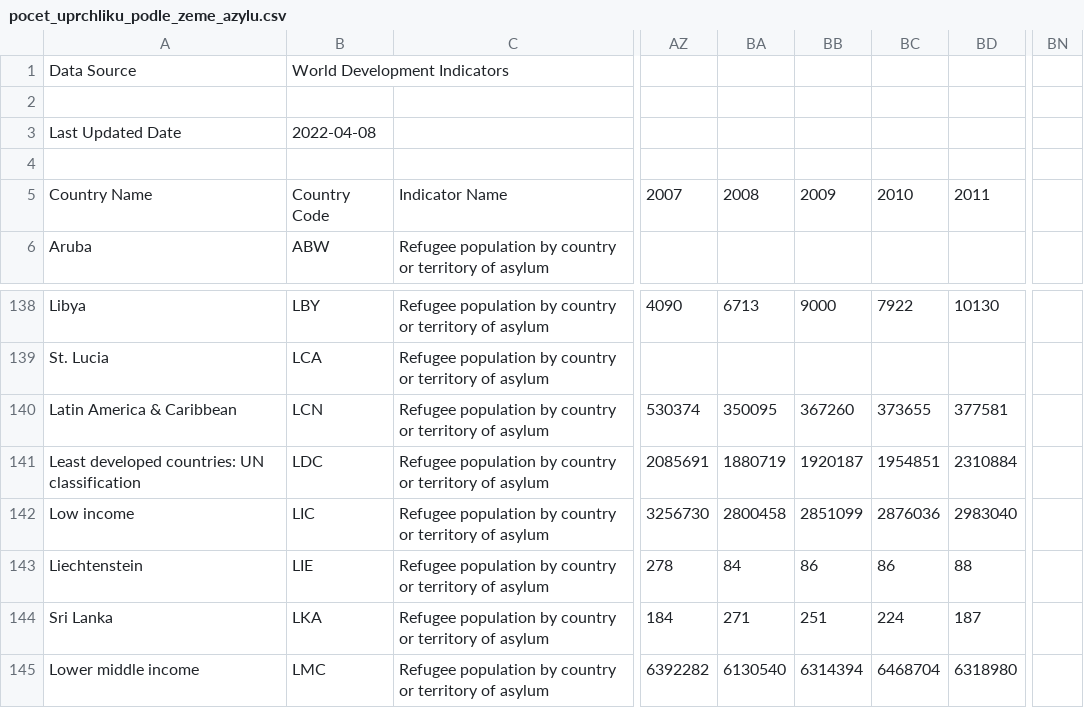
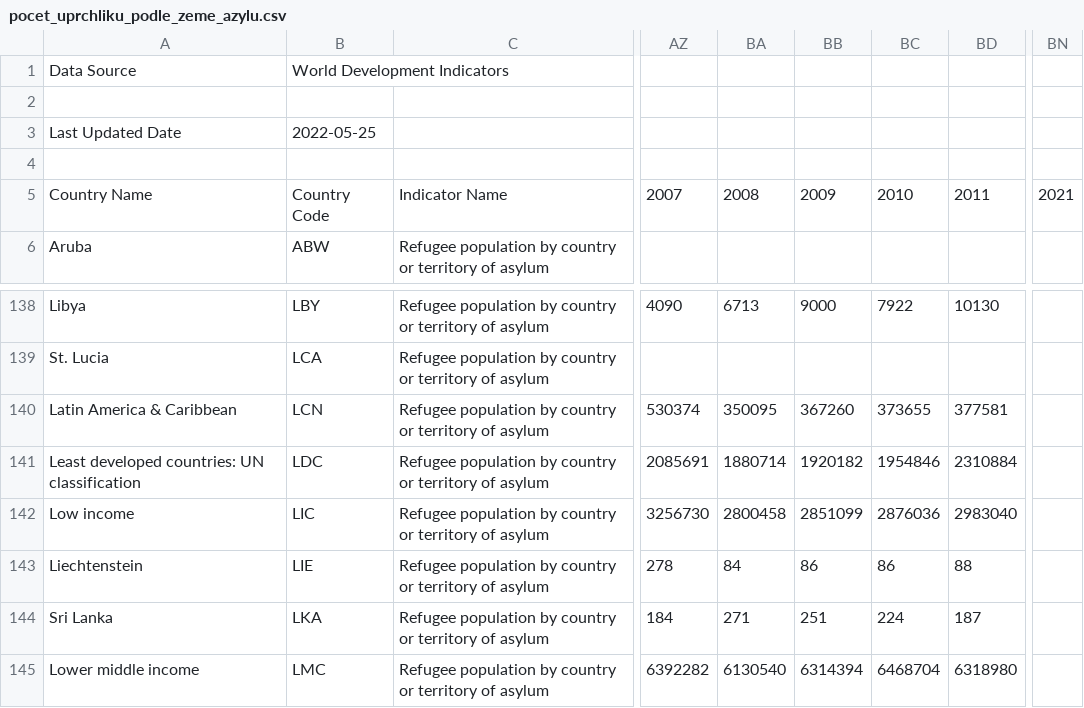
Before and after one commit to jakjsmenatom/data, a CSV file: wb_csv/pocet_uprchliku_podle_zeme_azylu.csv, drawn as a sheet; only a part is shown, gaps mark what is left out; the diff names each change by its address in the sheet, - before the commit and + after, or states it on an @@ line.

Commit message:
Airflow update 2022-06-16 18:50:22

```diff
--- a/wb_csv/pocet_uprchliku_podle_zeme_azylu.csv
+++ b/wb_csv/pocet_uprchliku_podle_zeme_azylu.csv
-B3: 2022-04-08
+B3: 2022-05-25
-BN5: (empty)
+BN5: 2021
-BA141: 1880719
+BA141: 1880714
-BB141: 1920187
+BB141: 1920182
-BC141: 1954851
+BC141: 1954846
```
